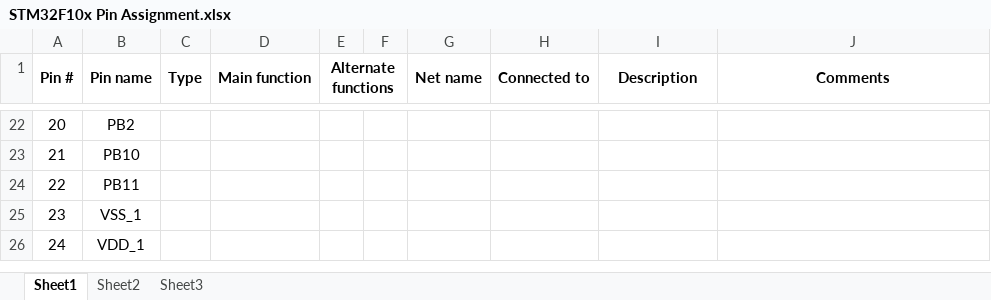
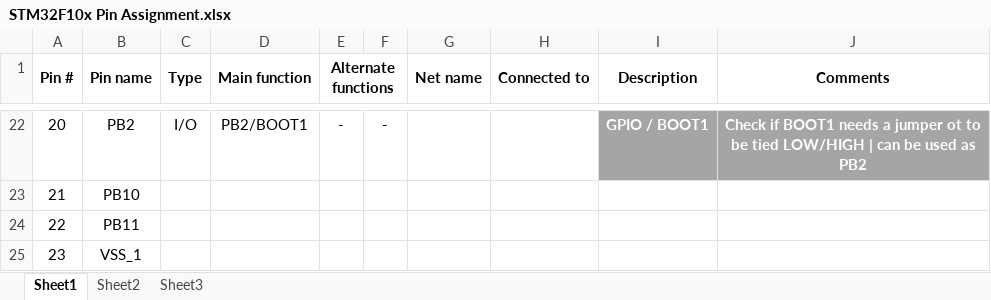
Before and after one commit to marmote/marmote, an Excel workbook: hardware/PowerBoard/Document/STM32F10x Pin Assignment.xlsx, sheet Sheet1, drawn as a sheet; only a part is shown, gaps mark what is left out; the shorter side is filled out with more unchanged rows; values as stored, in another font and other column widths than the file's, no borders; the diff covers the shown part only; the diff names each change by its address in the sheet, - before the commit and + after, or states it on an @@ line.

```diff
--- a/hardware/PowerBoard/Document/STM32F10x Pin Assignment.xlsx (sheet Sheet1)
+++ b/hardware/PowerBoard/Document/STM32F10x Pin Assignment.xlsx (sheet Sheet1)
-C22 (Type): (empty)
+C22 (Type): I/O
-D22 (Main function): (empty)
+D22 (Main function): PB2/BOOT1
-E22 (Alternate functions): (empty)
+E22 (Alternate functions): -
-F22: (empty)
+F22: -
-I22 (Description): (empty)
+I22 (Description): GPIO / BOOT1
-I22:J22 fill: none
+I22:J22 fill: #A5A5A5
-J22 (Comments): (empty)
+J22 (Comments): Check if BOOT1 needs a jumper ot to be tied LOW/HIGH | can be used as PB2
```
Also changed, not shown: 64 edited cells, cell formats and merged cells elsewhere in this sheet, 2 other files.
